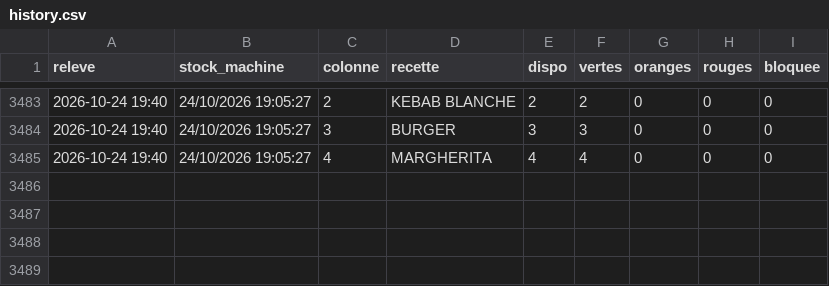
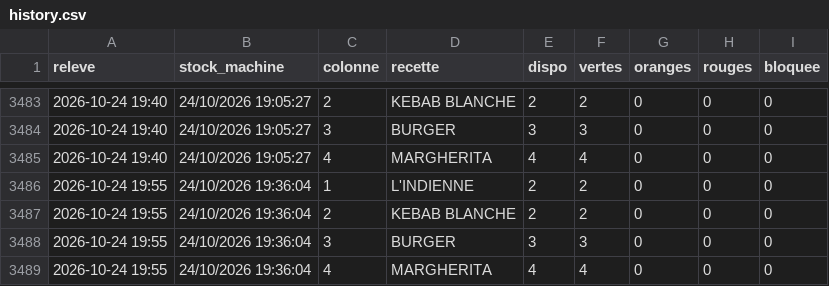
Before and after one commit to arllaspeciale-arch/distrib-stock, a CSV file: history.csv, drawn as a sheet; only a part is shown, gaps mark what is left out; the diff names each change by its address in the sheet, - before the commit and + after, or states it on an @@ line.

Commit message:
stock 24/10 19:55

```diff
--- a/history.csv
+++ b/history.csv
+row 3486: 2026-10-24 19:55 | 24/10/2026 19:36:04 | 1 | L'INDIENNE | 2 | 2 | 0 | 0 | 0
+row 3487: 2026-10-24 19:55 | 24/10/2026 19:36:04 | 2 | KEBAB BLANCHE | 2 | 2 | 0 | 0 | 0
+row 3488: 2026-10-24 19:55 | 24/10/2026 19:36:04 | 3 | BURGER | 3 | 3 | 0 | 0 | 0
+row 3489: 2026-10-24 19:55 | 24/10/2026 19:36:04 | 4 | MARGHERITA | 4 | 4 | 0 | 0 | 0
```
Also changed, not shown: 1 other file.
